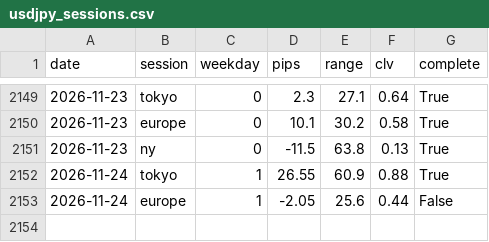
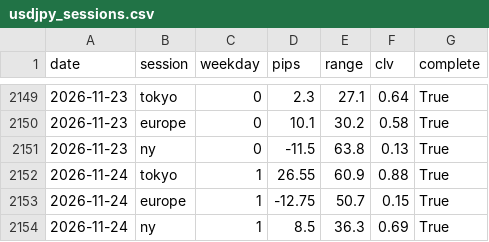
Before and after one commit to ikea56/top10, a CSV file: docs/fx/usdjpy_sessions.csv, drawn as a sheet; only a part is shown, gaps mark what is left out.

```diff
--- a/docs/fx/usdjpy_sessions.csv
+++ b/docs/fx/usdjpy_sessions.csv
@@ -2152,2 +2152,3 @@
 2026-11-24,tokyo,1,26.55,60.9,0.88,True
-2026-11-24,europe,1,-2.05,25.6,0.44,False
+2026-11-24,europe,1,-12.75,50.7,0.15,True
+2026-11-24,ny,1,8.5,36.3,0.69,True
```
Also changed, not shown: data/fx/usdjpy_1h.csv, 1 other file.
